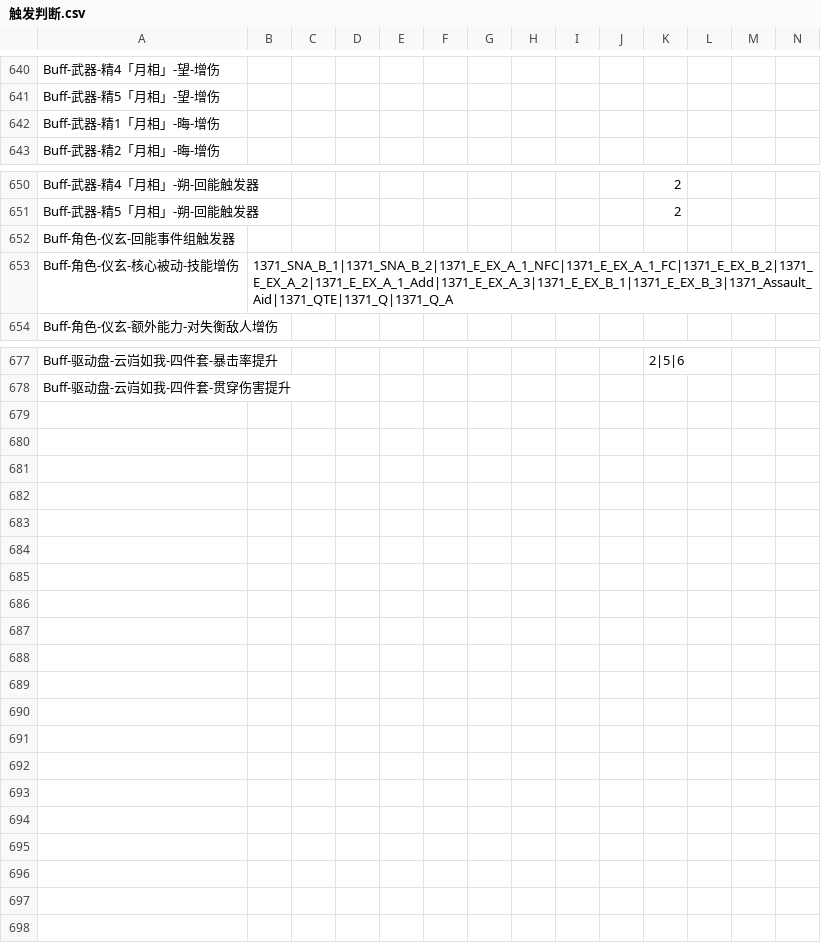
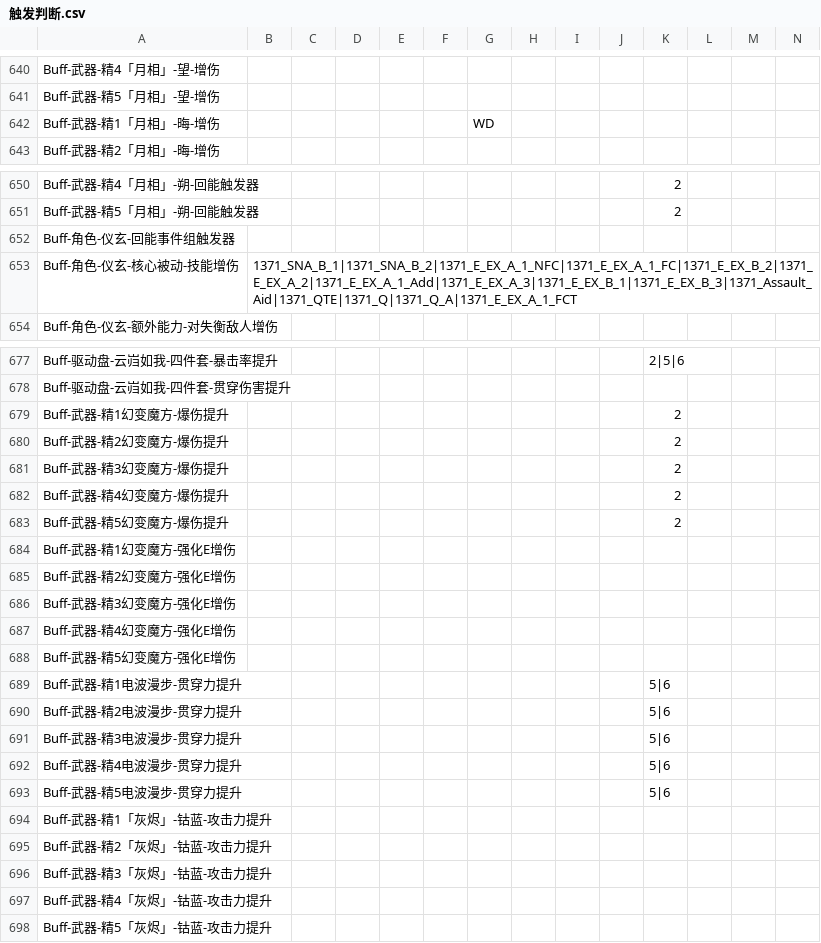
Before and after one commit to h1531095/ZSim, a CSV file: zsim/data/触发判断.csv, drawn as a sheet; only a part is shown, gaps mark what is left out; rows hold the shown columns only; the diff names each change by its address in the sheet, - before the commit and + after, or states it on an @@ line.

```diff
--- a/zsim/data/触发判断.csv
+++ b/zsim/data/触发判断.csv
-G642: (empty)
+G642: WD
-B653: 1371_SNA_B_1|1371_SNA_B_2|1371_E_EX_A_1_NFC|1371_E_EX_A_1_FC|1371_E_EX_B_2|1371_E_EX_A_2|1371_E_EX_A_1_Add|1371_E_EX_A_3|1371_E_EX_B_1|1371_E_EX_B_3|1371_Assault_Aid|1371_QTE|1371_Q|1371_Q_A
+B653: 1371_SNA_B_1|1371_SNA_B_2|1371_E_EX_A_1_NFC|1371_E_EX_A_1_FC|1371_E_EX_B_2|1371_E_EX_A_2|1371_E_EX_A_1_Add|1371_E_EX_A_3|1371_E_EX_B_1|1371_E_EX_B_3|1371_Assault_Aid|1371_QTE|1371_Q|1371_Q_A|1371_E_EX_A_1_FCT
+row 679: Buff-武器-精1幻变魔方-爆伤提升 |  |  |  |  |  |  |  |  |  | 2
+row 680: Buff-武器-精2幻变魔方-爆伤提升 |  |  |  |  |  |  |  |  |  | 2
+row 681: Buff-武器-精3幻变魔方-爆伤提升 |  |  |  |  |  |  |  |  |  | 2
+row 682: Buff-武器-精4幻变魔方-爆伤提升 |  |  |  |  |  |  |  |  |  | 2
+row 683: Buff-武器-精5幻变魔方-爆伤提升 |  |  |  |  |  |  |  |  |  | 2
+row 684: Buff-武器-精1幻变魔方-强化E增伤
+row 685: Buff-武器-精2幻变魔方-强化E增伤
+row 686: Buff-武器-精3幻变魔方-强化E增伤
+row 687: Buff-武器-精4幻变魔方-强化E增伤
+row 688: Buff-武器-精5幻变魔方-强化E增伤
+row 689: Buff-武器-精1电波漫步-贯穿力提升 |  |  |  |  |  |  |  |  |  | 5|6
+row 690: Buff-武器-精2电波漫步-贯穿力提升 |  |  |  |  |  |  |  |  |  | 5|6
+row 691: Buff-武器-精3电波漫步-贯穿力提升 |  |  |  |  |  |  |  |  |  | 5|6
+row 692: Buff-武器-精4电波漫步-贯穿力提升 |  |  |  |  |  |  |  |  |  | 5|6
+row 693: Buff-武器-精5电波漫步-贯穿力提升 |  |  |  |  |  |  |  |  |  | 5|6
+row 694: Buff-武器-精1「灰烬」-钴蓝-攻击力提升
+row 695: Buff-武器-精2「灰烬」-钴蓝-攻击力提升
+row 696: Buff-武器-精3「灰烬」-钴蓝-攻击力提升
+row 697: Buff-武器-精4「灰烬」-钴蓝-攻击力提升
+row 698: Buff-武器-精5「灰烬」-钴蓝-攻击力提升
```
Also changed, not shown: zsim/data/buff_effect.csv, zsim/data/enemy_attack_action.csv, 42 other files.
